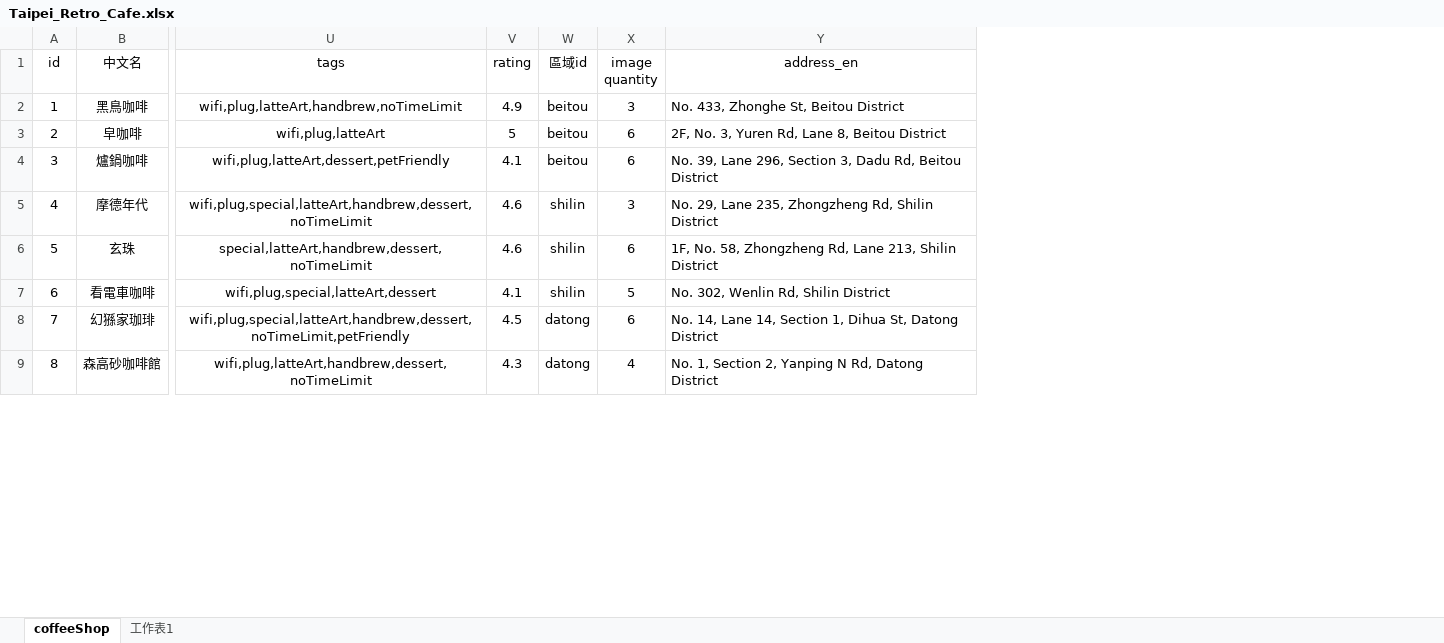
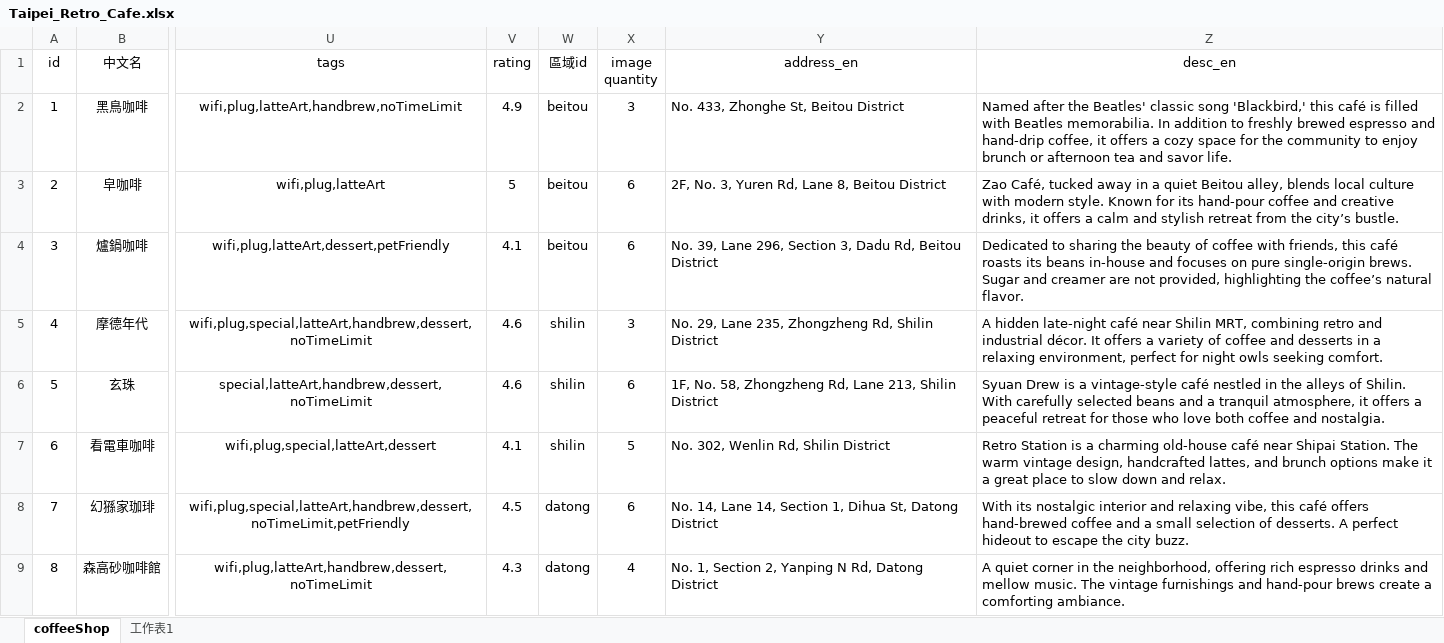
Before and after one commit to Mi-Mow/Coffee-Island, an Excel workbook: public/data/Taipei_Retro_Cafe.xlsx, sheet coffeeShop, drawn as a sheet; only a part is shown, gaps mark what is left out; values as stored, in another font and other column widths than the file's, no borders; charts and pictures not drawn; the diff names each change by its address in the sheet, - before the commit and + after, or states it on an @@ line.

```diff
--- a/public/data/Taipei_Retro_Cafe.xlsx (sheet coffeeShop)
+++ b/public/data/Taipei_Retro_Cafe.xlsx (sheet coffeeShop)
+column Z (desc_en), rows 2-9: Named after the Beatles' classic song 'Blackbird,' this café is filled with Beatles memorabilia. In addition to freshly brewed espresso and hand-drip coffee, it offers a cozy space for the community to enjoy brunch or afternoon tea and savor life. | Zao Café, tucked away in a quiet Beitou alley, blends local culture with modern style. Known for its hand-pour coffee and creative drinks, it offers a calm and stylish retreat from the city’s bustle. | Dedicated to sharing the beauty of coffee with friends, this café roasts its beans in-house and focuses on pure single-origin brews. Sugar and creamer are not provided, highlighting the coffee’s natural flavor. | A hidden late-night café near Shilin MRT, combining retro and industrial décor. It offers a variety of coffee and desserts in a relaxing environment, perfect for night owls seeking comfort. | Syuan Drew is a vintage-style café nestled in the alleys of Shilin. With carefully selected beans and a tranquil atmosphere, it offers a peaceful retreat for those who love both coffee and nostalgia. | Retro Station is a charming old-house café near Shipai Station. The warm vintage design, handcrafted lattes, and brunch options make it a great place to slow down and relax. | With its nostalgic interior and relaxing vibe, this café offers hand-brewed coffee and a small selection of desserts. A perfect hideout to escape the city buzz. | A quiet corner in the neighborhood, offering rich espresso drinks and mellow music. The vintage furnishings and hand-pour brews create a comforting ambiance.
```
Also changed, not shown: 27 other files.
